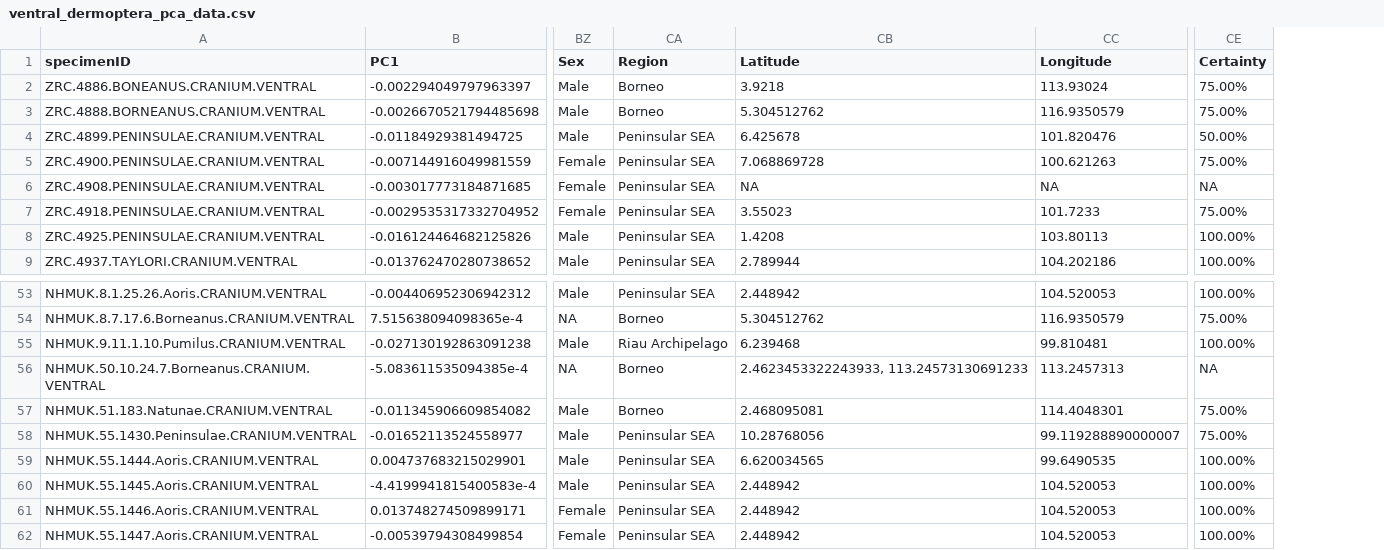
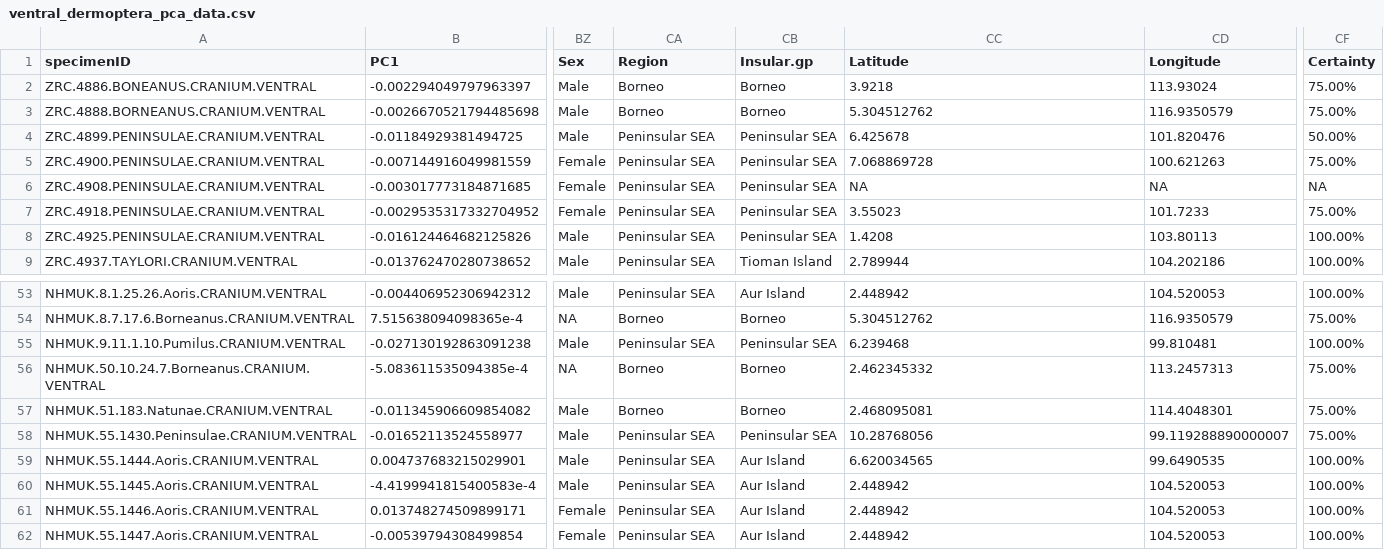
Before and after one commit to christiancjw/how-many-galeopterus, a CSV file: Rawdata/ventral_dermoptera_pca_data.csv, drawn as a sheet; only a part is shown, gaps mark what is left out; addresses are those after the commit; the diff covers the shown part only; the diff names each change by its address in the sheet, - before the commit and + after, or states it on an @@ line.

```diff
--- a/Rawdata/ventral_dermoptera_pca_data.csv
+++ b/Rawdata/ventral_dermoptera_pca_data.csv
+column CB (Insular.gp), rows 2-9: Borneo | Borneo | Peninsular SEA | Peninsular SEA | Peninsular SEA | Peninsular SEA | Peninsular SEA | Tioman Island; rows 53-62: Aur Island | Borneo | Peninsular SEA | Borneo | Borneo | Peninsular SEA | Aur Island | Aur Island | Aur Island | Aur Island
-CA55 (Region): Riau Archipelago
+CA55 (Region): Peninsular SEA
-CC56 (Latitude): 2.4623453322243933, 113.24573130691233
+CC56 (Latitude): 2.462345332
-CF56 (Certainty): NA
+CF56 (Certainty): 75.00%
```
Also changed, not shown: 30 edited cells elsewhere in this file, Rawdata/dermopteradata.csv, Rawdata/dorsal_dermoptera_pca_data.csv, 12 other files.
